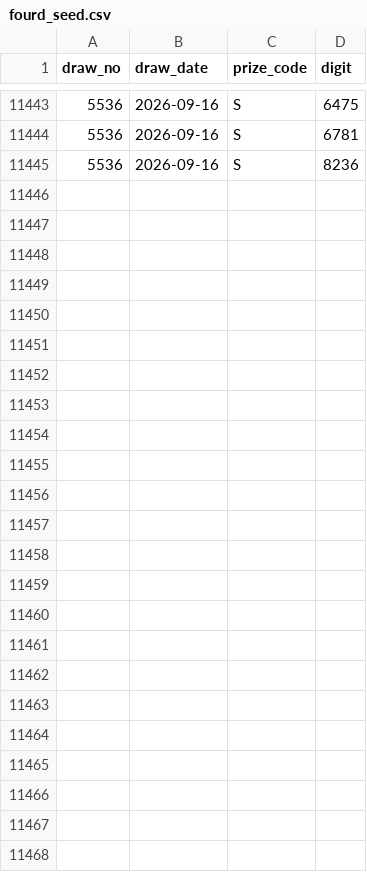
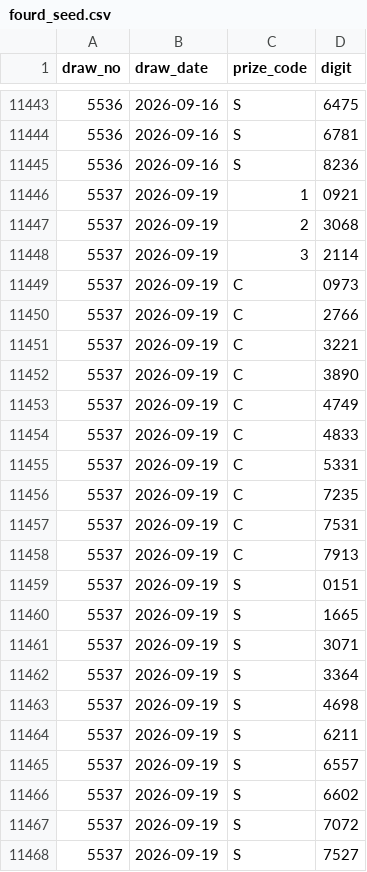
Before and after one commit to darinatic/totoLab, a CSV file: backend/data/fourd_seed.csv, drawn as a sheet; only a part is shown, gaps mark what is left out; the diff names each change by its address in the sheet, - before the commit and + after, or states it on an @@ line.

```diff
--- a/backend/data/fourd_seed.csv
+++ b/backend/data/fourd_seed.csv
+row 11446: 5537 | 2026-09-19 | 1 | 0921
+row 11447: 5537 | 2026-09-19 | 2 | 3068
+row 11448: 5537 | 2026-09-19 | 3 | 2114
+row 11449: 5537 | 2026-09-19 | C | 0973
+row 11450: 5537 | 2026-09-19 | C | 2766
+row 11451: 5537 | 2026-09-19 | C | 3221
+row 11452: 5537 | 2026-09-19 | C | 3890
+row 11453: 5537 | 2026-09-19 | C | 4749
+row 11454: 5537 | 2026-09-19 | C | 4833
+row 11455: 5537 | 2026-09-19 | C | 5331
+row 11456: 5537 | 2026-09-19 | C | 7235
+row 11457: 5537 | 2026-09-19 | C | 7531
+row 11458: 5537 | 2026-09-19 | C | 7913
+row 11459: 5537 | 2026-09-19 | S | 0151
+row 11460: 5537 | 2026-09-19 | S | 1665
+row 11461: 5537 | 2026-09-19 | S | 3071
+row 11462: 5537 | 2026-09-19 | S | 3364
+row 11463: 5537 | 2026-09-19 | S | 4698
+row 11464: 5537 | 2026-09-19 | S | 6211
+row 11465: 5537 | 2026-09-19 | S | 6557
+row 11466: 5537 | 2026-09-19 | S | 6602
+row 11467: 5537 | 2026-09-19 | S | 7072
+row 11468: 5537 | 2026-09-19 | S | 7527
```
Also changed, not shown: 1 other file.
